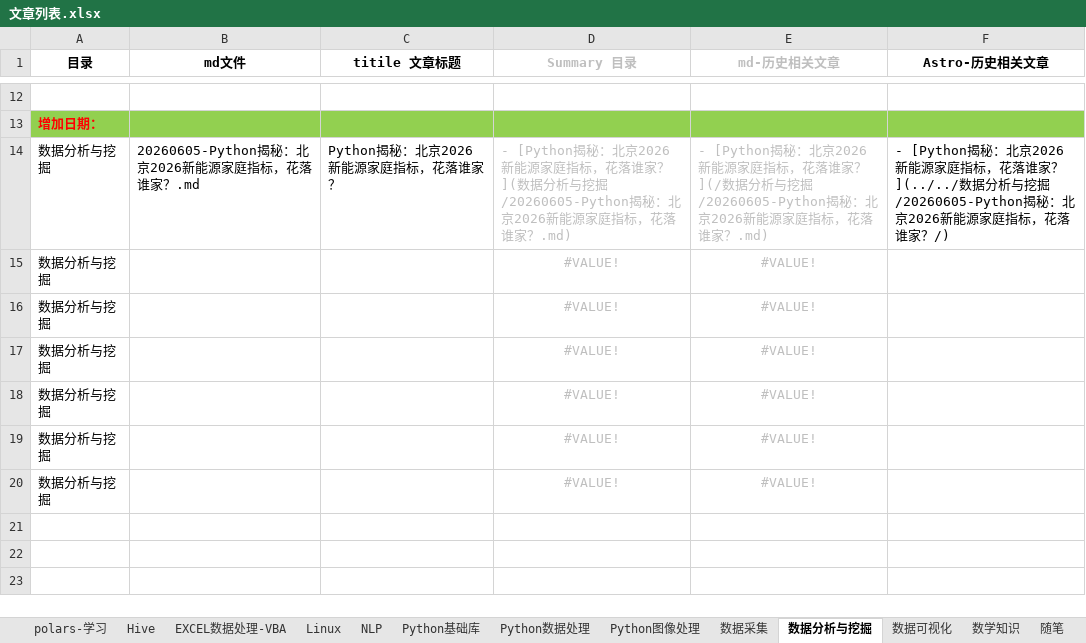
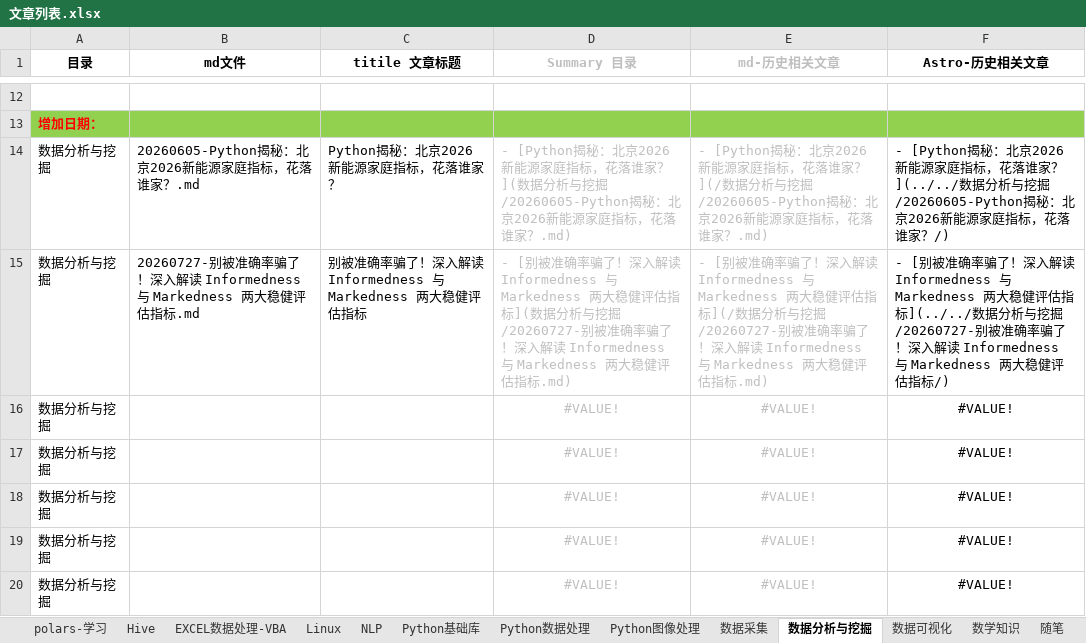
Before and after one commit to DataShare-duo/datashare-blog, an Excel workbook: src/content/posts/文章列表.xlsx, sheet 数据分析与挖掘, drawn as a sheet; only a part is shown, gaps mark what is left out; values as stored, in another font and other column widths than the file's, no borders; removed rows and columns are numbered as before the commit, all else as after; the diff names each change by its address in the sheet, - before the commit and + after, or states it on an @@ line.

```diff
--- a/src/content/posts/文章列表.xlsx (sheet 数据分析与挖掘)
+++ b/src/content/posts/文章列表.xlsx (sheet 数据分析与挖掘)
-row 15: 数据分析与挖掘 |  |  | #VALUE! | #VALUE!
+row 15: 数据分析与挖掘 | 20260727-别被准确率骗了！深入解读 Informedness 与 Markedness 两大稳健评估指标.md | 别被准确率骗了！深入解读 Informedness 与 Markedness 两大稳健评估指标 | - [别被准确率骗了！深入解读 Informedness 与 Markedness 两大稳健评估指标](数据分析与挖掘/20260727-别被准确率骗了！深入解读 Informedness 与 Markedness 两大稳健评估指标.md) | - [别被准确率骗了！深入解读 Informedness 与 Markedness 两大稳健评估指标](/数据分析与挖掘/20260727-别被准确率骗了！深入解读 Informedness 与 Markedness 两大稳健评估指标.md) | - [别被准确率骗了！深入解读 Informedness 与 Markedness 两大稳健评估指标](../../数据分析与挖掘/20260727-别被准确率骗了！深入解读 Informedness 与 Markedness 两大稳健评估指标/)
-F16:F20 (Astro-历史相关文章): (empty)
+F16:F20 (Astro-历史相关文章): #VALUE!
```
Also changed, not shown: 2 other files.
